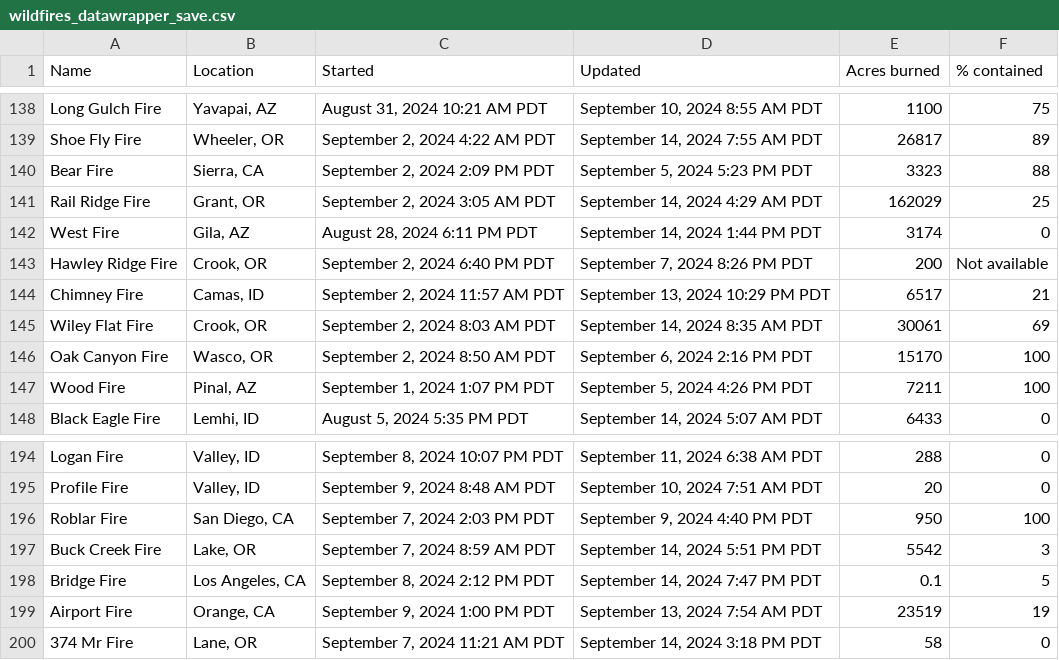
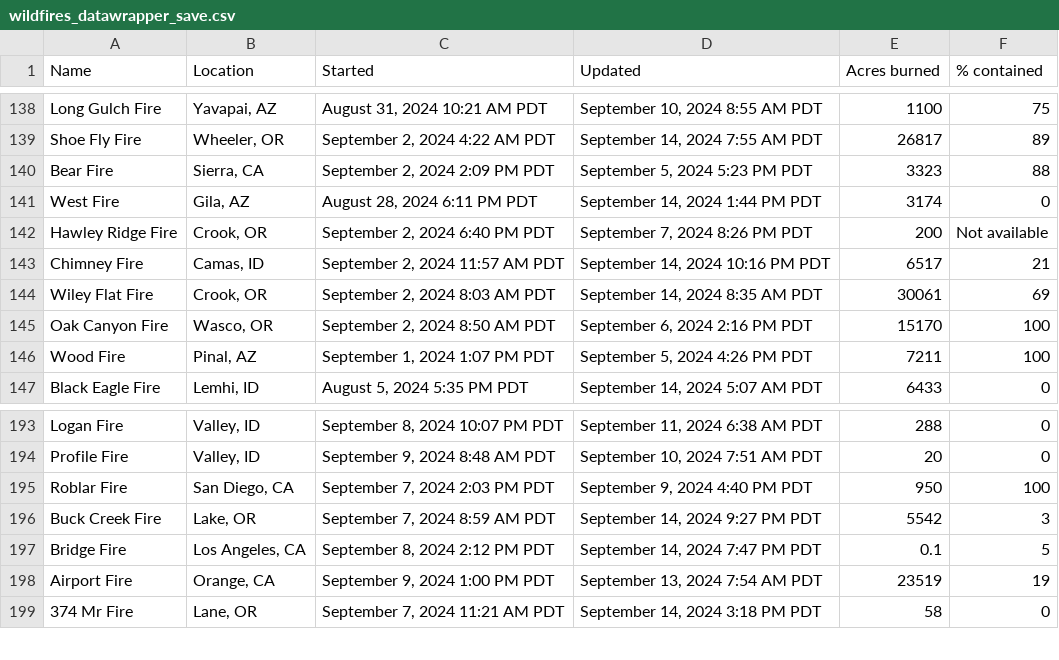
Before and after one commit to cbs-news-data/wildfire_watch, a CSV file: data/wildfires_datawrapper_save.csv, drawn as a sheet; only a part is shown, gaps mark what is left out.

```diff
--- a/data/wildfires_datawrapper_save.csv
+++ b/data/wildfires_datawrapper_save.csv
@@ -140,6 +140,5 @@ Shoe Fly Fire,"Wheeler, OR","September 2, 2024 4:22 AM PDT","September 14, 2024
 Bear Fire,"Sierra, CA","September 2, 2024 2:09 PM PDT","September 5, 2024 5:23 PM PDT",3323,88
-Rail Ridge Fire,"Grant, OR","September 2, 2024 3:05 AM PDT","September 14, 2024 4:29 AM PDT",162029,25
 West Fire,"Gila, AZ","August 28, 2024 6:11 PM PDT","September 14, 2024 1:44 PM PDT",3174,0
 Hawley Ridge Fire,"Crook, OR","September 2, 2024 6:40 PM PDT","September 7, 2024 8:26 PM PDT",200,Not available
-Chimney Fire,"Camas, ID","September 2, 2024 11:57 AM PDT","September 13, 2024 10:29 PM PDT",6517,21
+Chimney Fire,"Camas, ID","September 2, 2024 11:57 AM PDT","September 14, 2024 10:16 PM PDT",6517,21
 Wiley Flat Fire,"Crook, OR","September 2, 2024 8:03 AM PDT","September 14, 2024 8:35 AM PDT",30061,69
@@ -196,3 +195,3 @@ Profile Fire,"Valley, ID","September 9, 2024 8:48 AM PDT","September 10, 2024 7:
 Roblar Fire,"San Diego, CA","September 7, 2024 2:03 PM PDT","September 9, 2024 4:40 PM PDT",950,100
-Buck Creek Fire,"Lake, OR","September 7, 2024 8:59 AM PDT","September 14, 2024 5:51 PM PDT",5542,3
+Buck Creek Fire,"Lake, OR","September 7, 2024 8:59 AM PDT","September 14, 2024 9:27 PM PDT",5542,3
 Bridge Fire,"Los Angeles, CA","September 8, 2024 2:12 PM PDT","September 14, 2024 7:47 PM PDT",0.1,5
```
Also changed, not shown: data/wildfires_save.csv, 3 other files.
